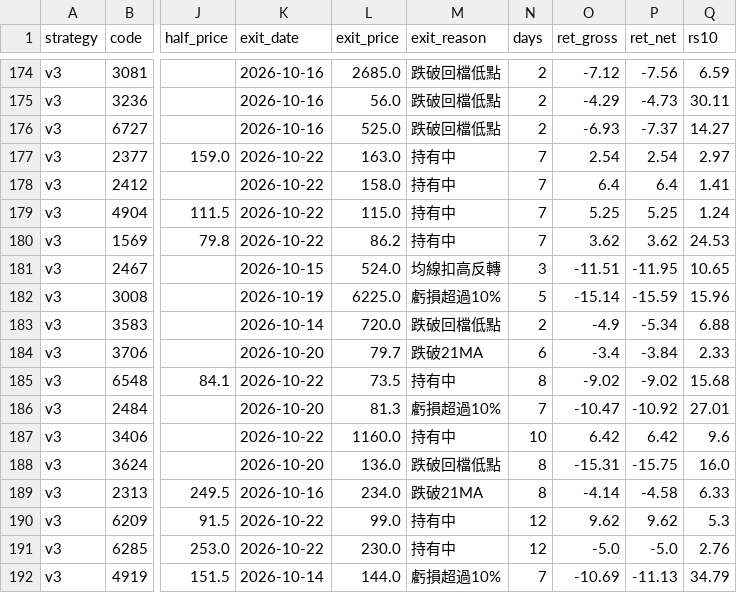
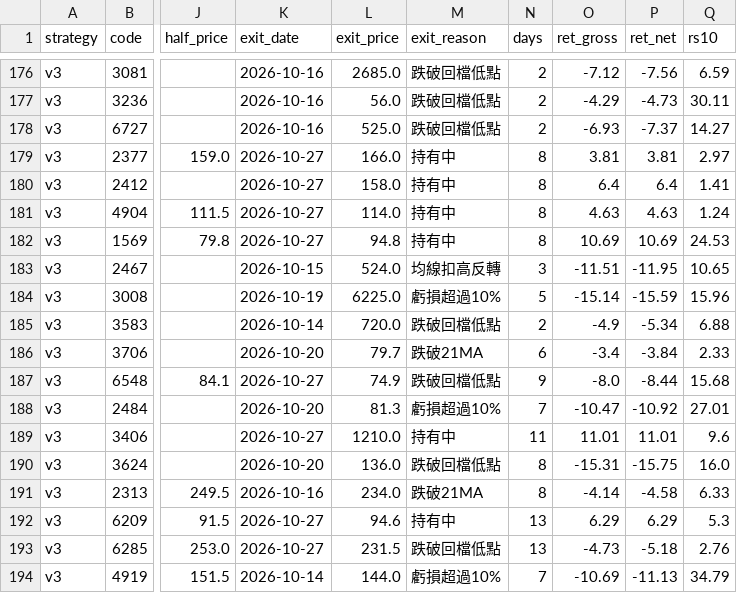
Before and after one commit to maybecrab-CQR/CQR-Dashboard, a CSV file: signal_history.csv, drawn as a sheet; only a part is shown, gaps mark what is left out; addresses are those after the commit; the diff covers the shown part only; the diff names each change by its address in the sheet, - before the commit and + after, or states it on an @@ line.

```diff
--- a/signal_history.csv
+++ b/signal_history.csv
-K179:K182 (exit_date): 2026-10-22
+K179:K182 (exit_date): 2026-10-27
-L179 (exit_price): 163.0
+L179 (exit_price): 166.0
-N179:N182 (days): 7
+N179:N182 (days): 8
-O179 (ret_gross): 2.54
+O179 (ret_gross): 3.81
-P179 (ret_net): 2.54
+P179 (ret_net): 3.81
-L181 (exit_price): 115.0
+L181 (exit_price): 114.0
-O181 (ret_gross): 5.25
+O181 (ret_gross): 4.63
-P181 (ret_net): 5.25
+P181 (ret_net): 4.63
-L182 (exit_price): 86.2
+L182 (exit_price): 94.8
-O182 (ret_gross): 3.62
+O182 (ret_gross): 10.69
-P182 (ret_net): 3.62
+P182 (ret_net): 10.69
-K187 (exit_date): 2026-10-22
+K187 (exit_date): 2026-10-27
-L187 (exit_price): 73.5
+L187 (exit_price): 74.9
-M187 (exit_reason): 持有中
+M187 (exit_reason): 跌破回檔低點
-N187 (days): 8
+N187 (days): 9
-O187 (ret_gross): -9.02
+O187 (ret_gross): -8.0
-P187 (ret_net): -9.02
+P187 (ret_net): -8.44
-K189 (exit_date): 2026-10-22
+K189 (exit_date): 2026-10-27
-L189 (exit_price): 1160.0
+L189 (exit_price): 1210.0
-N189 (days): 10
+N189 (days): 11
-O189 (ret_gross): 6.42
+O189 (ret_gross): 11.01
-P189 (ret_net): 6.42
+P189 (ret_net): 11.01
-K192:K193 (exit_date): 2026-10-22
+K192:K193 (exit_date): 2026-10-27
-L192 (exit_price): 99.0
+L192 (exit_price): 94.6
-N192:N193 (days): 12
+N192:N193 (days): 13
-O192 (ret_gross): 9.62
+O192 (ret_gross): 6.29
-P192 (ret_net): 9.62
+P192 (ret_net): 6.29
-L193 (exit_price): 230.0
+L193 (exit_price): 231.5
-M193 (exit_reason): 持有中
+M193 (exit_reason): 跌破回檔低點
-O193 (ret_gross): -5.0
+O193 (ret_gross): -4.73
-P193 (ret_net): -5.0
+P193 (ret_net): -5.18
```
Also changed, not shown: 2 added rows and 69 edited cells elsewhere in this file.
